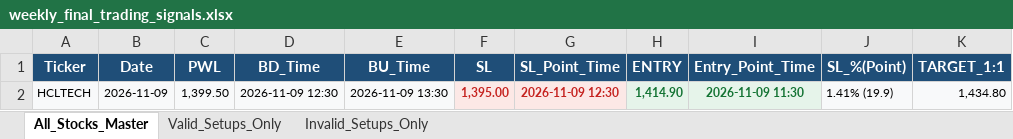
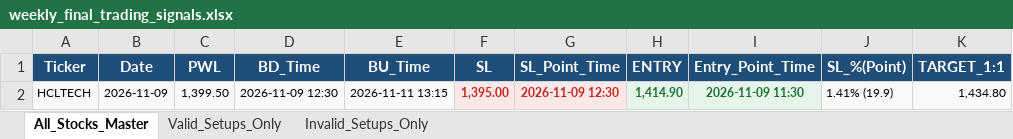
Before and after one commit to chandancv62-mtf/telegram-notifier, an Excel workbook: data/weekly_final_trading_signals.xlsx, sheet All_Stocks_Master, drawn as a sheet; only a part is shown; values as stored, in another font and other column widths than the file's, no borders; the diff names each change by its address in the sheet, - before the commit and + after, or states it on an @@ line.

```diff
--- a/data/weekly_final_trading_signals.xlsx (sheet All_Stocks_Master)
+++ b/data/weekly_final_trading_signals.xlsx (sheet All_Stocks_Master)
-E2 (BU_Time): 2026-11-09 13:30
+E2 (BU_Time): 2026-11-11 13:15
```
Also changed, not shown: sheet Valid_Setups_Only, data/entry_sl_signals.xlsx, data/trade_tracker_results.xlsx.
